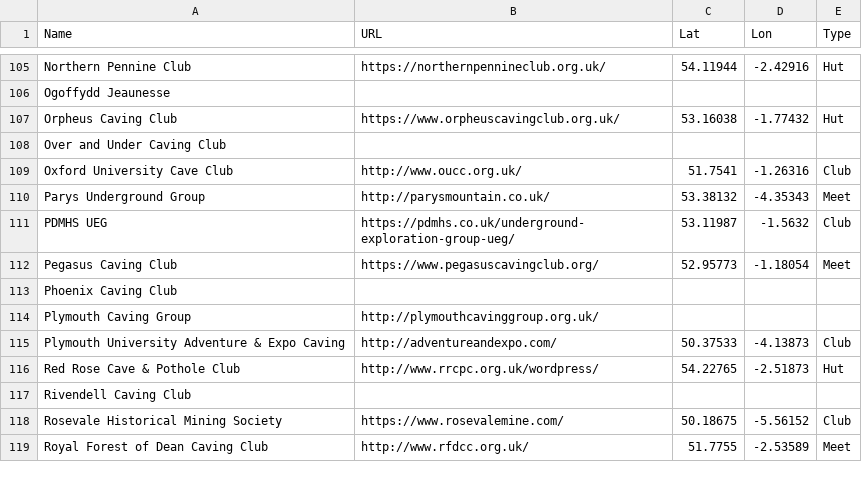
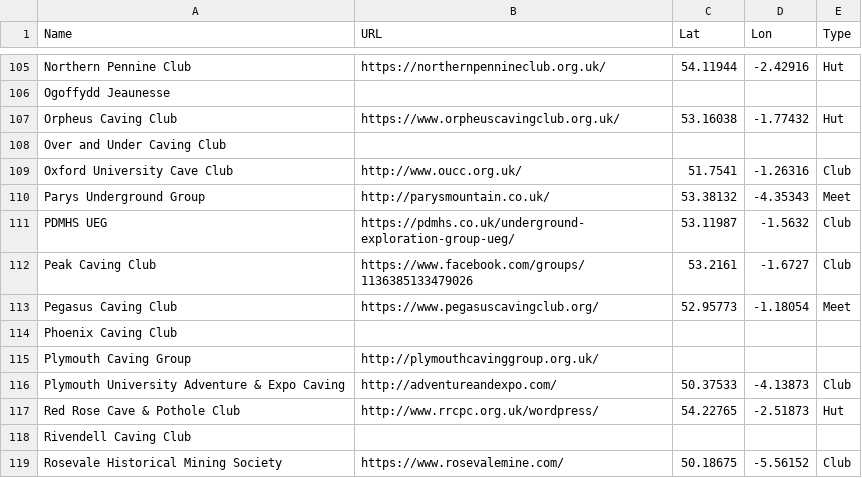
Before and after one commit to BritishCavingAssociation/bca-clubs-map, a CSV file: caving_clubs.csv, drawn as a sheet; only a part is shown, gaps mark what is left out; the shorter side is filled out with more unchanged rows.

Commit message:
Added Peak Caving Club

```diff
--- a/caving_clubs.csv
+++ b/caving_clubs.csv
@@ -111,2 +111,3 @@ Parys Underground Group,http://parysmountain.co.uk/,53.38132,-4.35343,Meet
 PDMHS UEG,https://pdmhs.co.uk/underground-exploration-group-ueg/,53.11987,-1.5632,Club
+Peak Caving Club,https://www.facebook.com/groups/1136385133479026,53.2161,-1.6727,Club
 Pegasus Caving Club,https://www.pegasuscavingclub.org/,52.95773,-1.18054,Meet
```
